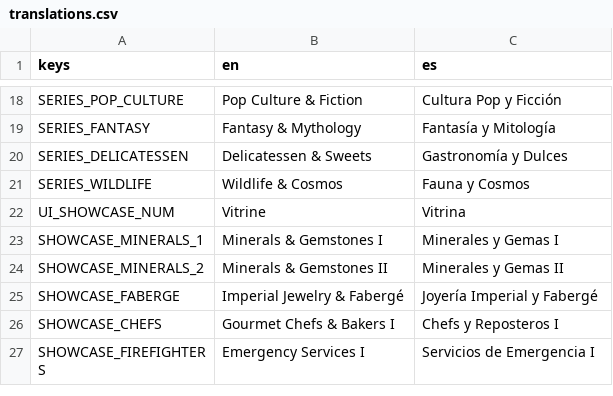
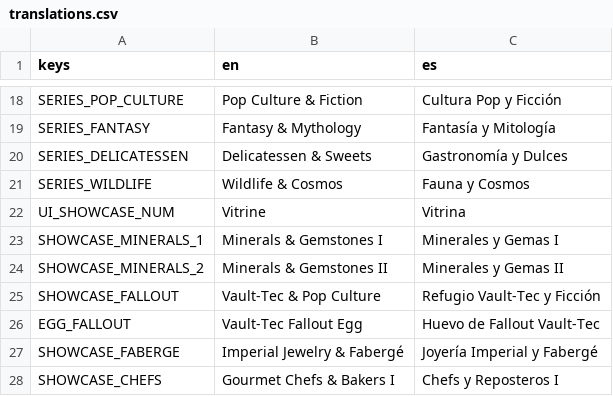
Before and after one commit to JS-Marinn/the-grand-eggsposition, a CSV file: localization/translations.csv, drawn as a sheet; only a part is shown, gaps mark what is left out; the shorter side is filled out with more unchanged rows; the diff names each change by its address in the sheet, - before the commit and + after, or states it on an @@ line.

Commit message:
feat(models): integrate Fallout 3D egg model into Showcase 2 with custom visuals and exact scaling

```diff
--- a/localization/translations.csv
+++ b/localization/translations.csv
+row 25: SHOWCASE_FALLOUT | Vault-Tec & Pop Culture | Refugio Vault-Tec y Ficción
+row 26: EGG_FALLOUT | Vault-Tec Fallout Egg | Huevo de Fallout Vault-Tec
```
Also changed, not shown: 9 other files.
